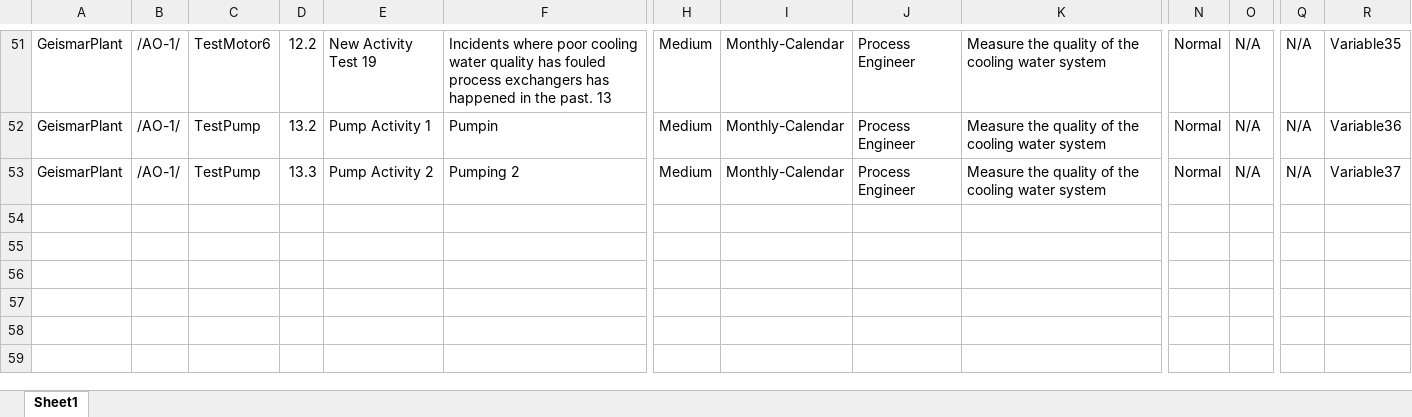
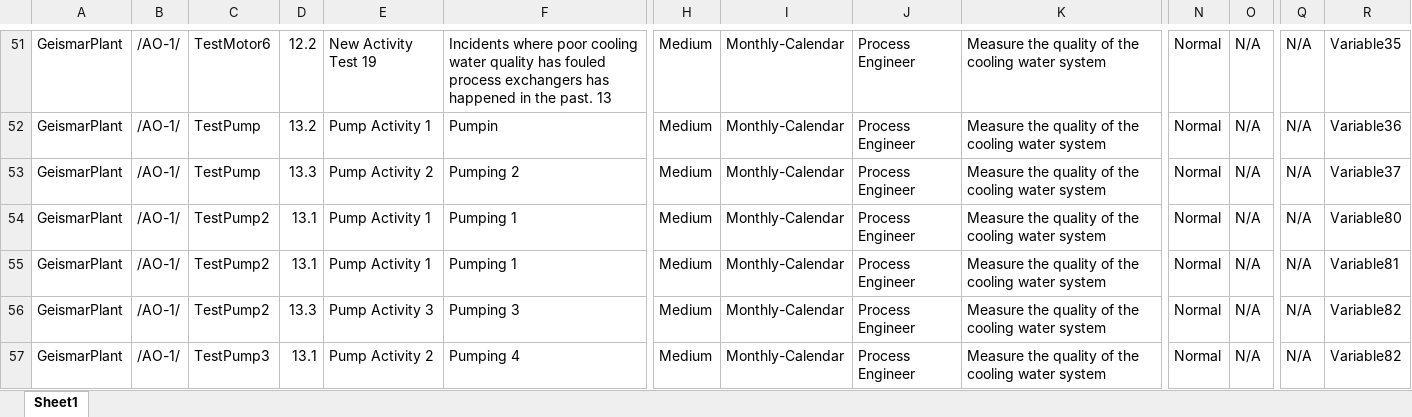
Before and after one commit to jellewass/az_CloudDevOps, an Excel workbook: TMP_new_private2 2.xlsx, sheet Sheet1, drawn as a sheet; only a part is shown, gaps mark what is left out; values as stored, in another font and other column widths than the file's, no borders; rows hold the shown columns only; the diff names each change by its address in the sheet, - before the commit and + after, or states it on an @@ line.

Commit message:
Add files via upload

```diff
--- a/TMP_new_private2 2.xlsx (sheet Sheet1)
+++ b/TMP_new_private2 2.xlsx (sheet Sheet1)
+row 54: GeismarPlant | /AO-1/ | TestPump2 | 13.1 | Pump Activity 1 | Pumping 1 | Medium | Monthly-Calendar | Process Engineer | Measure the quality of the cooling water system | Normal | N/A | N/A | Variable80
+row 55: GeismarPlant | /AO-1/ | TestPump2 | 13.1 | Pump Activity 1 | Pumping 1 | Medium | Monthly-Calendar | Process Engineer | Measure the quality of the cooling water system | Normal | N/A | N/A | Variable81
+row 56: GeismarPlant | /AO-1/ | TestPump2 | 13.3 | Pump Activity 3 | Pumping 3 | Medium | Monthly-Calendar | Process Engineer | Measure the quality of the cooling water system | Normal | N/A | N/A | Variable82
+row 57: GeismarPlant | /AO-1/ | TestPump3 | 13.1 | Pump Activity 2 | Pumping 4 | Medium | Monthly-Calendar | Process Engineer | Measure the quality of the cooling water system | Normal | N/A | N/A | Variable82
```
